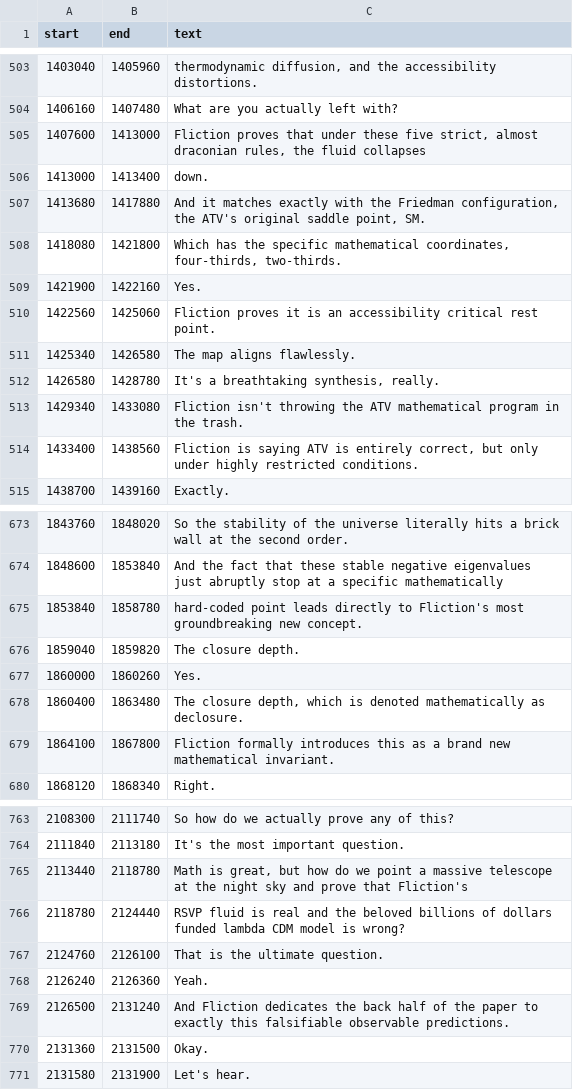
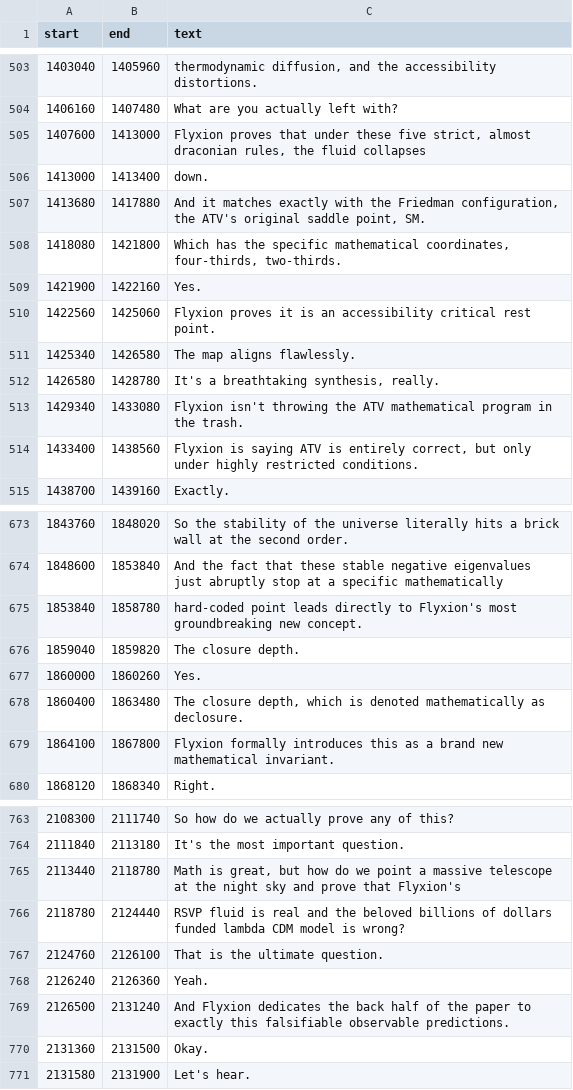
Before and after one commit to standardgalactic/cosmology, a TSV file: The_Universe_Is_Just_Relaxing.tsv, drawn as a sheet; only a part is shown, gaps mark what is left out; the diff covers the shown part only.

```diff
--- a/The_Universe_Is_Just_Relaxing.tsv
+++ b/The_Universe_Is_Just_Relaxing.tsv
@@ -504,3 +504,3 @@ start	end	text
 1406160	1407480	What are you actually left with?
-1407600	1413000	Fliction proves that under these five strict, almost draconian rules, the fluid collapses
+1407600	1413000	Flyxion proves that under these five strict, almost draconian rules, the fluid collapses
 1413000	1413400	down.
@@ -509,7 +509,7 @@ start	end	text
 1421900	1422160	Yes.
-1422560	1425060	Fliction proves it is an accessibility critical rest point.
+1422560	1425060	Flyxion proves it is an accessibility critical rest point.
 1425340	1426580	The map aligns flawlessly.
 1426580	1428780	It's a breathtaking synthesis, really.
-1429340	1433080	Fliction isn't throwing the ATV mathematical program in the trash.
-1433400	1438560	Fliction is saying ATV is entirely correct, but only under highly restricted conditions.
+1429340	1433080	Flyxion isn't throwing the ATV mathematical program in the trash.
+1433400	1438560	Flyxion is saying ATV is entirely correct, but only under highly restricted conditions.
 1438700	1439160	Exactly.
@@ -674,3 +674,3 @@ start	end	text
 1848600	1853840	And the fact that these stable negative eigenvalues just abruptly stop at a specific mathematically
-1853840	1858780	hard-coded point leads directly to Fliction's most groundbreaking new concept.
+1853840	1858780	hard-coded point leads directly to Flyxion's most groundbreaking new concept.
 1859040	1859820	The closure depth.
@@ -678,3 +678,3 @@ start	end	text
 1860400	1863480	The closure depth, which is denoted mathematically as declosure.
-1864100	1867800	Fliction formally introduces this as a brand new mathematical invariant.
+1864100	1867800	Flyxion formally introduces this as a brand new mathematical invariant.
 1868120	1868340	Right.
@@ -764,3 +764,3 @@ start	end	text
 2111840	2113180	It's the most important question.
-2113440	2118780	Math is great, but how do we point a massive telescope at the night sky and prove that Fliction's
+2113440	2118780	Math is great, but how do we point a massive telescope at the night sky and prove that Flyxion's
 2118780	2124440	RSVP fluid is real and the beloved billions of dollars funded lambda CDM model is wrong?
@@ -768,3 +768,3 @@ start	end	text
 2126240	2126360	Yeah.
-2126500	2131240	And Fliction dedicates the back half of the paper to exactly this falsifiable observable predictions.
+2126500	2131240	And Flyxion dedicates the back half of the paper to exactly this falsifiable observable predictions.
 2131360	2131500	Okay.
```
Also changed, not shown: 22 edited cells elsewhere in this file, El_Universo_Se_Relaja_Sin_Energía_Oscura.tsv, 34 other files.
